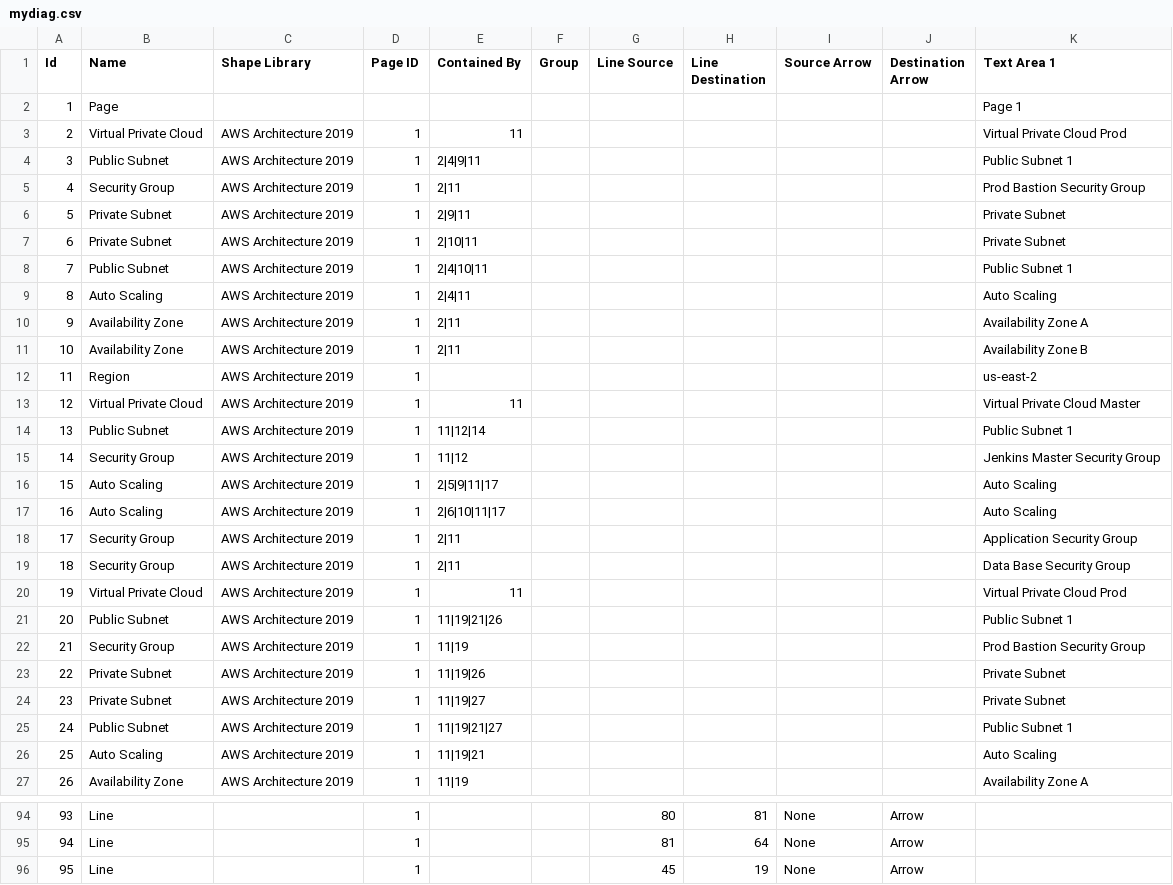
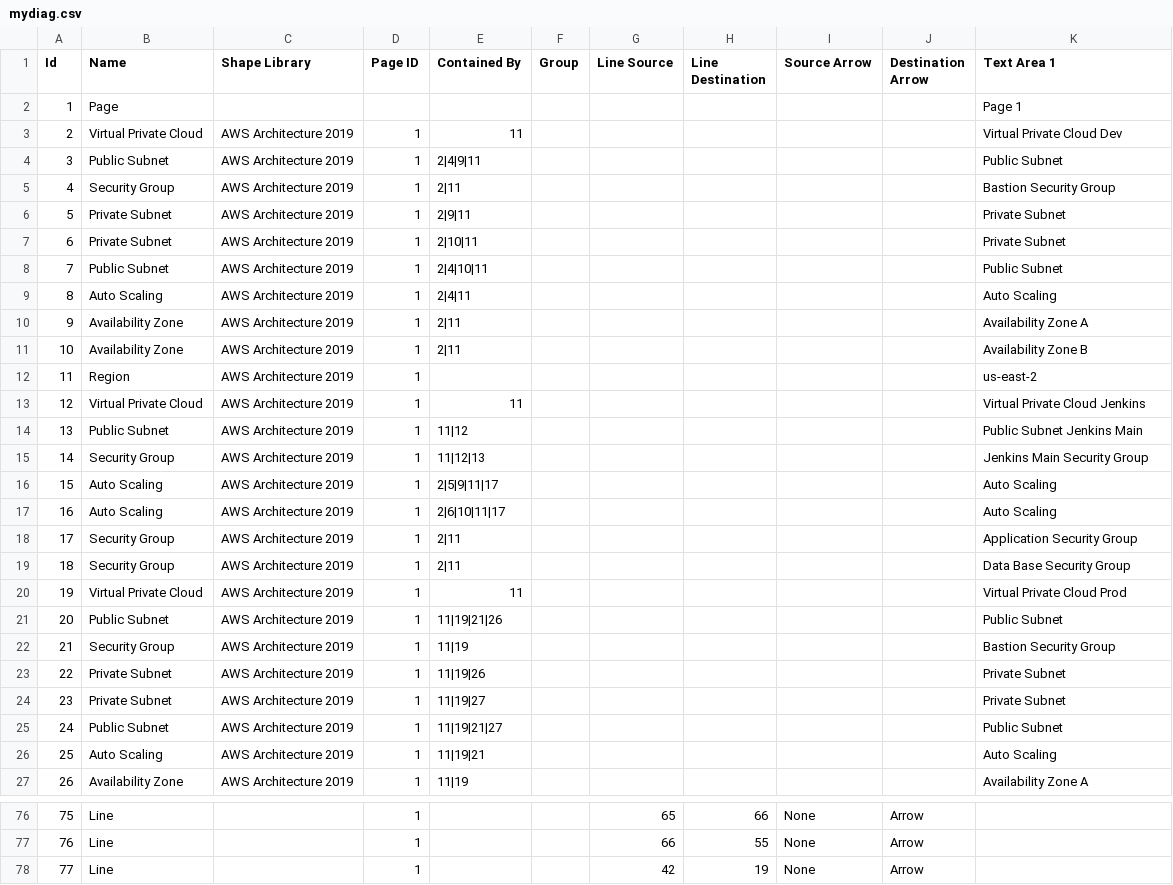
Before and after one commit to YevhenVieskov/-DevOps_internal_Dnipro_2021Q3, a CSV file: img/mydiag.csv, drawn as a sheet; only a part is shown, gaps mark what is left out; addresses are those after the commit; the diff covers the shown part only; the diff names each change by its address in the sheet, - before the commit and + after, or states it on an @@ line.

```diff
--- a/img/mydiag.csv
+++ b/img/mydiag.csv
-K3 (Text Area 1): Virtual Private Cloud Prod
+K3 (Text Area 1): Virtual Private Cloud Dev
-K4 (Text Area 1): Public Subnet 1
+K4 (Text Area 1): Public Subnet
-K5 (Text Area 1): Prod Bastion Security Group
+K5 (Text Area 1): Bastion Security Group
-K8 (Text Area 1): Public Subnet 1
+K8 (Text Area 1): Public Subnet
-K13 (Text Area 1): Virtual Private Cloud Master
+K13 (Text Area 1): Virtual Private Cloud Jenkins
-E14 (Contained By): 11|12|14
+E14 (Contained By): 11|12
-K14 (Text Area 1): Public Subnet 1
+K14 (Text Area 1): Public Subnet Jenkins Main
-E15 (Contained By): 11|12
+E15 (Contained By): 11|12|13
-K15 (Text Area 1): Jenkins Master Security Group
+K15 (Text Area 1): Jenkins Main Security Group
-K21 (Text Area 1): Public Subnet 1
+K21 (Text Area 1): Public Subnet
-K22 (Text Area 1): Prod Bastion Security Group
+K22 (Text Area 1): Bastion Security Group
-K25 (Text Area 1): Public Subnet 1
+K25 (Text Area 1): Public Subnet
@@ column A (Id) renumbered from row 34 down @@
-G76 (Line Source): 80
+G76 (Line Source): 65
-H76 (Line Destination): 81
+H76 (Line Destination): 66
-G77 (Line Source): 81
+G77 (Line Source): 66
-H77 (Line Destination): 64
+H77 (Line Destination): 55
-G78 (Line Source): 45
+G78 (Line Source): 42
```
Also changed, not shown: 1 added row, 19 removed rows and 16 edited cells elsewhere in this file, 11 other files.
